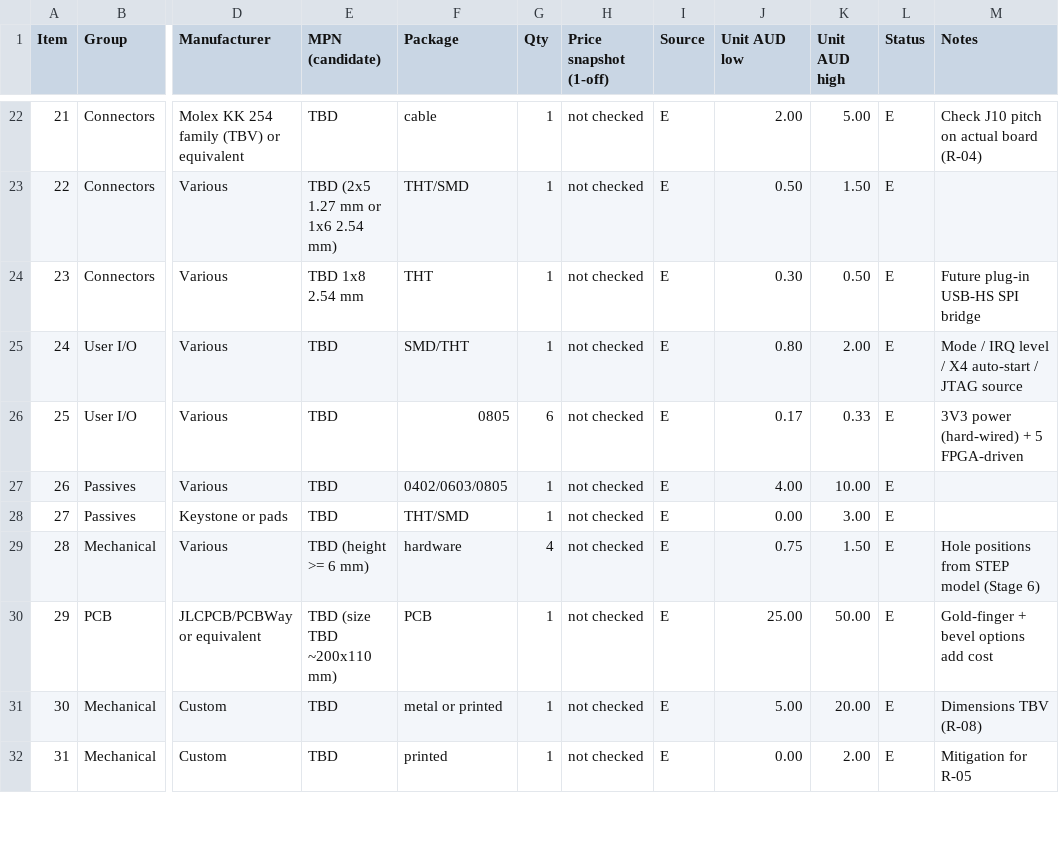
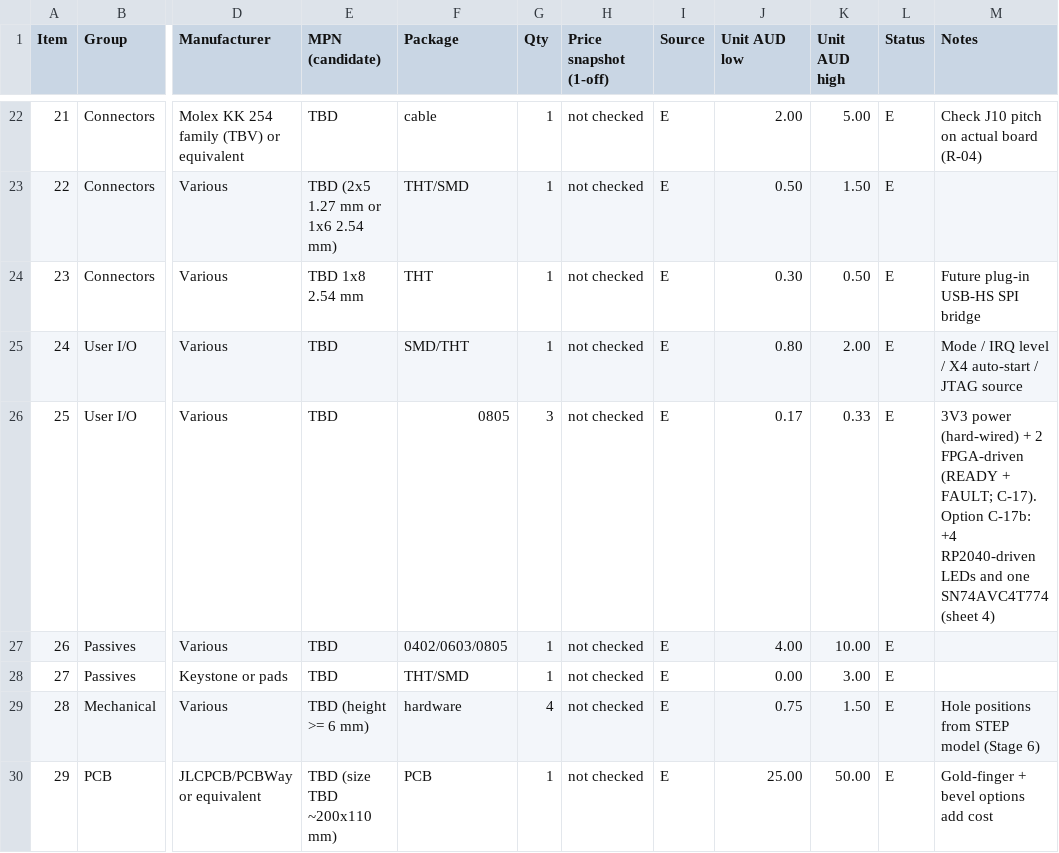
Before and after one commit to GregWinfield/a2000-x86-bridgeboard, a CSV file: docs/bom/bom-preliminary.csv, drawn as a sheet; only a part is shown, gaps mark what is left out; the shorter side is filled out with more unchanged rows; the diff names each change by its address in the sheet, - before the commit and + after, or states it on an @@ line.

```diff
--- a/docs/bom/bom-preliminary.csv
+++ b/docs/bom/bom-preliminary.csv
-G26 (Qty): 6
+G26 (Qty): 3
-M26 (Notes): …(hard-wired) + 5 FPGA-driven
+M26 (Notes): …(hard-wired) + 2 FPGA-driven (READY + FAULT; C-17). Option C-17b: +4 RP2040-driven LEDs and one SN74AVC4T774 (sheet 4)
```
Also changed, not shown: 22 other files.
